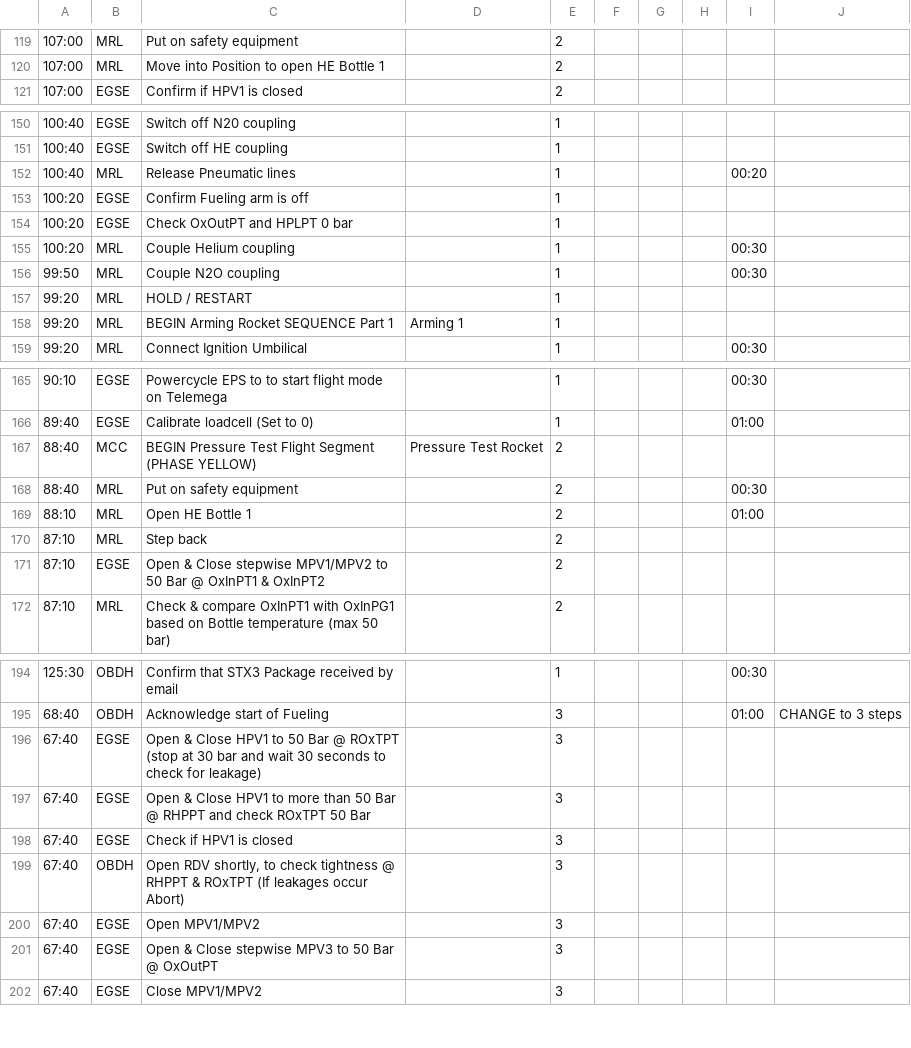
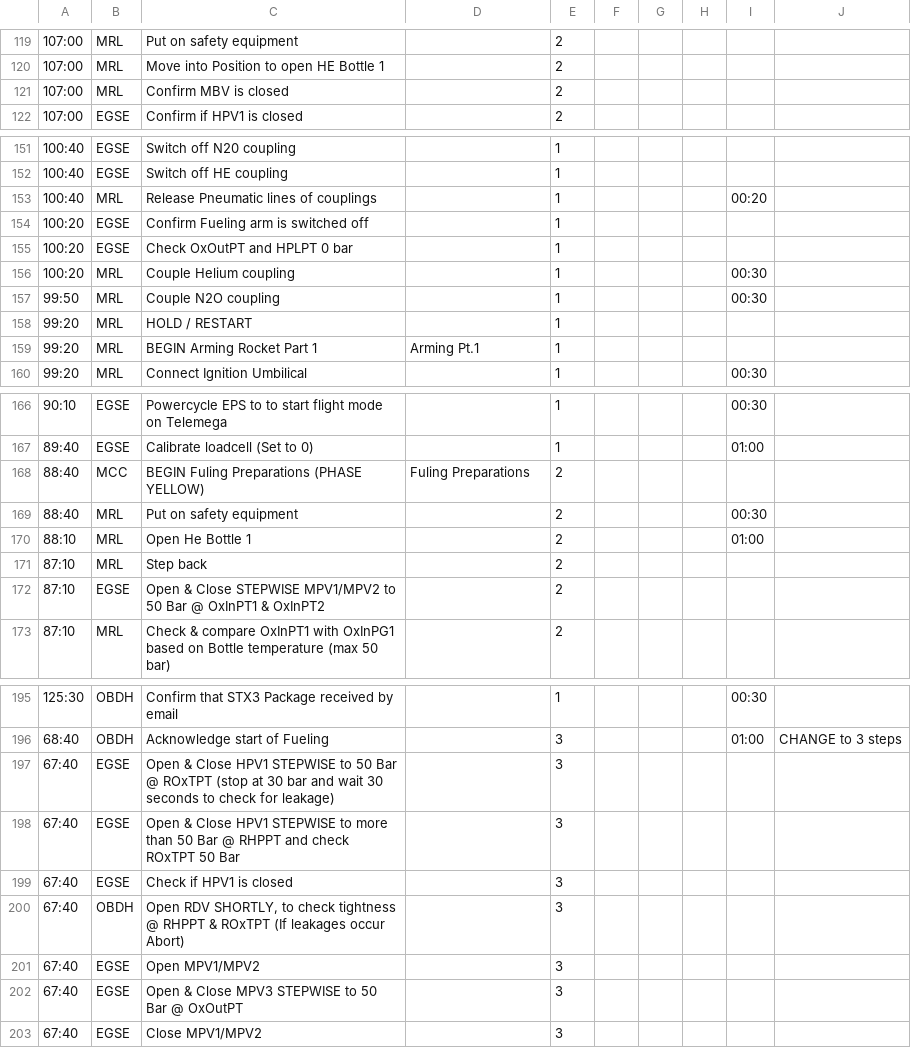
Before and after one commit to b1noc/procedure, a CSV file: LaunchProcedure.csv, drawn as a sheet; only a part is shown, gaps mark what is left out; addresses are those after the commit; the diff covers the shown part only; the diff names each change by its address in the sheet, - before the commit and + after, or states it on an @@ line.

Commit message:
Renamed Pressure tests to pneumatic pressure test and fuling preparations

```diff
--- a/LaunchProcedure.csv
+++ b/LaunchProcedure.csv
+row 121: 107:00 | MRL | Confirm MBV is closed |  | 2
-C153: Release Pneumatic lines
+C153: Release Pneumatic lines of couplings
-C154: Confirm Fueling arm is off
+C154: Confirm Fueling arm is switched off
-C159: BEGIN Arming Rocket SEQUENCE Part 1
+C159: BEGIN Arming Rocket Part 1
-D159: Arming 1
+D159: Arming Pt.1
-C168: BEGIN Pressure Test Flight Segment (PHASE YELLOW)
+C168: BEGIN Fuling Preparations (PHASE YELLOW)
-D168: Pressure Test Rocket
+D168: Fuling Preparations
-C170: Open HE Bottle 1
+C170: Open He Bottle 1
-C172: …& Close stepwise MPV1/MPV2 to…
+C172: …& Close STEPWISE MPV1/MPV2 to…
-C197: …Close HPV1 to 50…
+C197: …Close HPV1 STEPWISE to 50…
-C198: …Close HPV1 to more…
+C198: …Close HPV1 STEPWISE to more…
-C200: Open RDV shortly, to check…
+C200: Open RDV SHORTLY, to check…
-C202: …& Close stepwise MPV3 to 50…
+C202: …& Close MPV3 STEPWISE to 50…
```
Also changed, not shown: 1 moved row and 10 edited cells elsewhere in this file.
